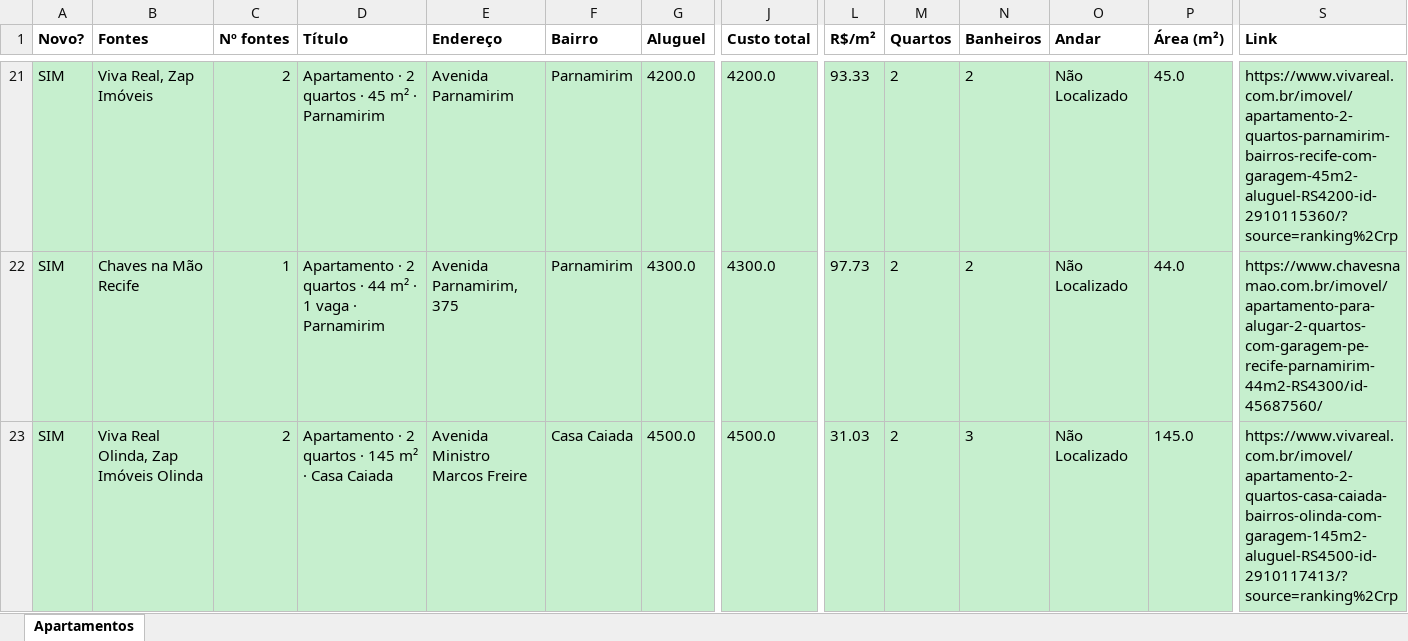
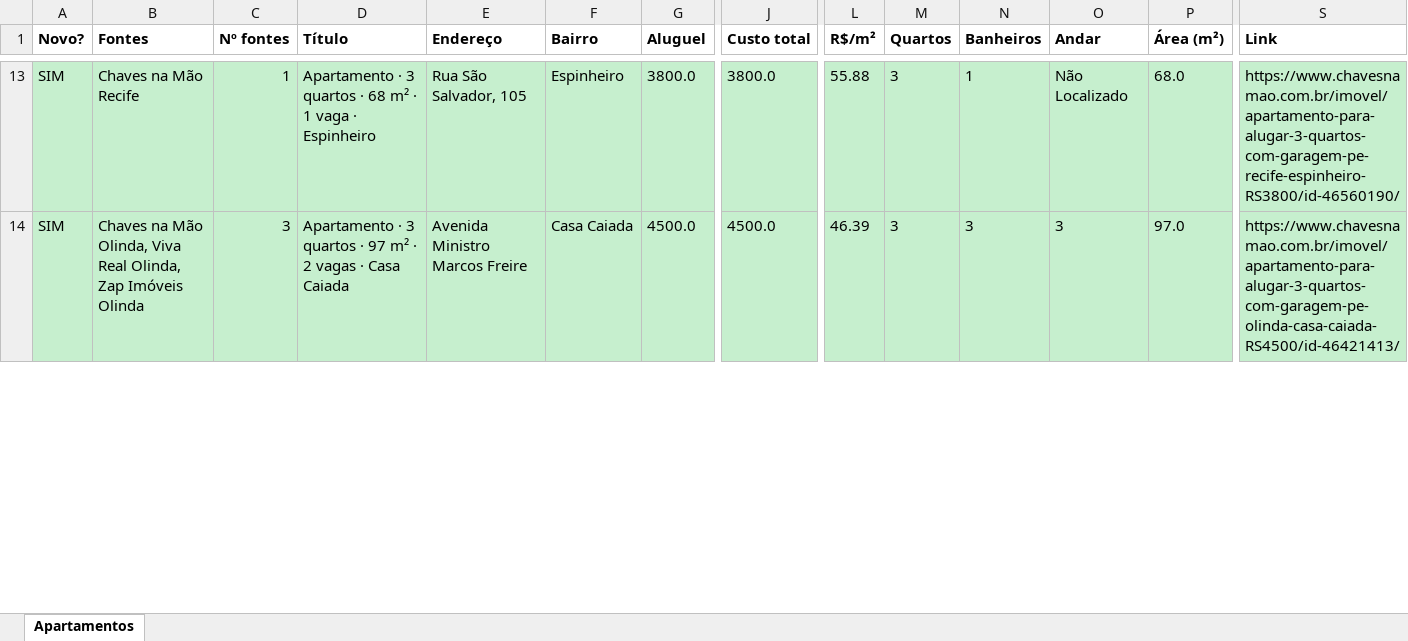
Before and after one commit to jlfig13/busca-imovel, an Excel workbook: saida/apartamentos.xlsx, sheet Apartamentos, drawn as a sheet; only a part is shown, gaps mark what is left out; values as stored, in another font and other column widths than the file's, no borders; removed rows and columns are numbered as before the commit, all else as after; rows hold the shown columns only; the diff covers the shown part only; the diff names each change by its address in the sheet, - before the commit and + after, or states it on an @@ line.

```diff
--- a/saida/apartamentos.xlsx (sheet Apartamentos)
+++ b/saida/apartamentos.xlsx (sheet Apartamentos)
-row 21: SIM | Viva Real, Zap Imóveis | 2 | Apartamento · 2 quartos · 45 m² · Parnamirim | Avenida Parnamirim | Parnamirim | 4200.0 | 4200.0 | 93.33 | 2 | 2 | Não Localizado | 45.0 | https://www.vivareal.com.br/imovel/apartamento-2-quartos-parnamirim-bairros-recife-com-garagem-45m2-aluguel-RS4200-id-2910115360/?source=ranking%2Crp
-D13 (Título): Apartamento · 2 quartos · 44 m² · 1 vaga · Parnamirim
+D13 (Título): Apartamento · 3 quartos · 68 m² · 1 vaga · Espinheiro
-E13 (Endereço): Avenida Parnamirim, 375
+E13 (Endereço): Rua São Salvador, 105
-F13 (Bairro): Parnamirim
+F13 (Bairro): Espinheiro
-G13 (Aluguel): 4300.0
+G13 (Aluguel): 3800.0
-J13 (Custo total): 4300.0
+J13 (Custo total): 3800.0
-L13 (R$/m²): 97.73
+L13 (R$/m²): 55.88
-M13:M14 (Quartos): 2
+M13:M14 (Quartos): 3
-N13 (Banheiros): 2
+N13 (Banheiros): 1
-P13 (Área (m²)): 44.0
+P13 (Área (m²)): 68.0
-S13 (Link): https://www.chavesnamao.com.br/imovel/apartamento-para-alugar-2-quartos-com-garagem-pe-recife-parnamirim-44m2-RS4300/id-45687560/
+S13 (Link): https://www.chavesnamao.com.br/imovel/apartamento-para-alugar-3-quartos-com-garagem-pe-recife-espinheiro-RS3800/id-46560190/
-B14 (Fontes): Viva Real…
+B14 (Fontes): Chaves na Mão Olinda, Viva Real…
-C14 (Nº fontes): 2
+C14 (Nº fontes): 3
-D14 (Título): Apartamento · 2 quartos · 145 m² · Casa…
+D14 (Título): Apartamento · 3 quartos · 97 m² · 2 vagas · Casa…
-L14 (R$/m²): 31.03
+L14 (R$/m²): 46.39
-O14 (Andar): Não Localizado
+O14 (Andar): 3
-P14 (Área (m²)): 145.0
+P14 (Área (m²)): 97.0
-S14 (Link): https://www.vivareal.com.br/imovel/apartamento-2-quartos-casa-caiada-bairros-olinda-com-garagem-145m2-aluguel-RS4500-id-2910117413/?source=ranking%2Crp
+S14 (Link): https://www.chavesnamao.com.br/imovel/apartamento-para-alugar-3-quartos-com-garagem-pe-olinda-casa-caiada-RS4500/id-46421413/
```
Also changed, not shown: 22 added rows, 20 removed rows and 160 edited cells elsewhere in this sheet, 2 other files.
